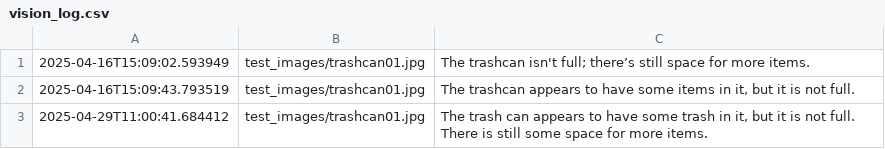
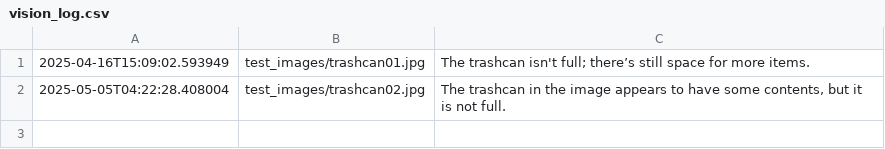
Before and after one commit to shreya925/gpt-image-checker, a CSV file: vision_log.csv, drawn as a sheet.

```diff
--- a/vision_log.csv
+++ b/vision_log.csv
@@ -1,3 +1,2 @@
 2025-04-16T15:09:02.593949,test_images/trashcan01.jpg,The trashcan isn't full; there’s still space for more items.
-2025-04-16T15:09:43.793519,test_images/trashcan01.jpg,"The trashcan appears to have some items in it, but it is not full."
-2025-04-29T11:00:41.684412,test_images/trashcan01.jpg,"The trash can appears to have some trash in it, but it is not full. There is still some space for more items."
+2025-05-05T04:22:28.408004,test_images/trashcan02.jpg,"The trashcan in the image appears to have some contents, but it is not full."
```
Also changed, not shown: 1 other file.
